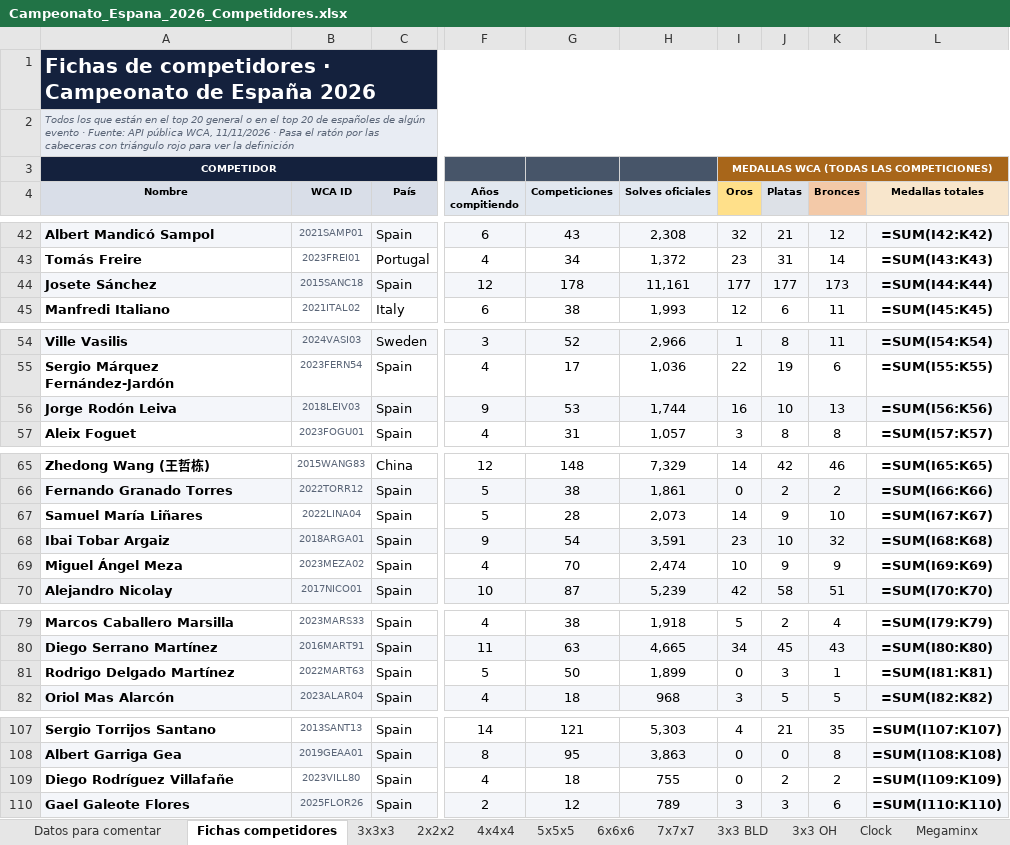
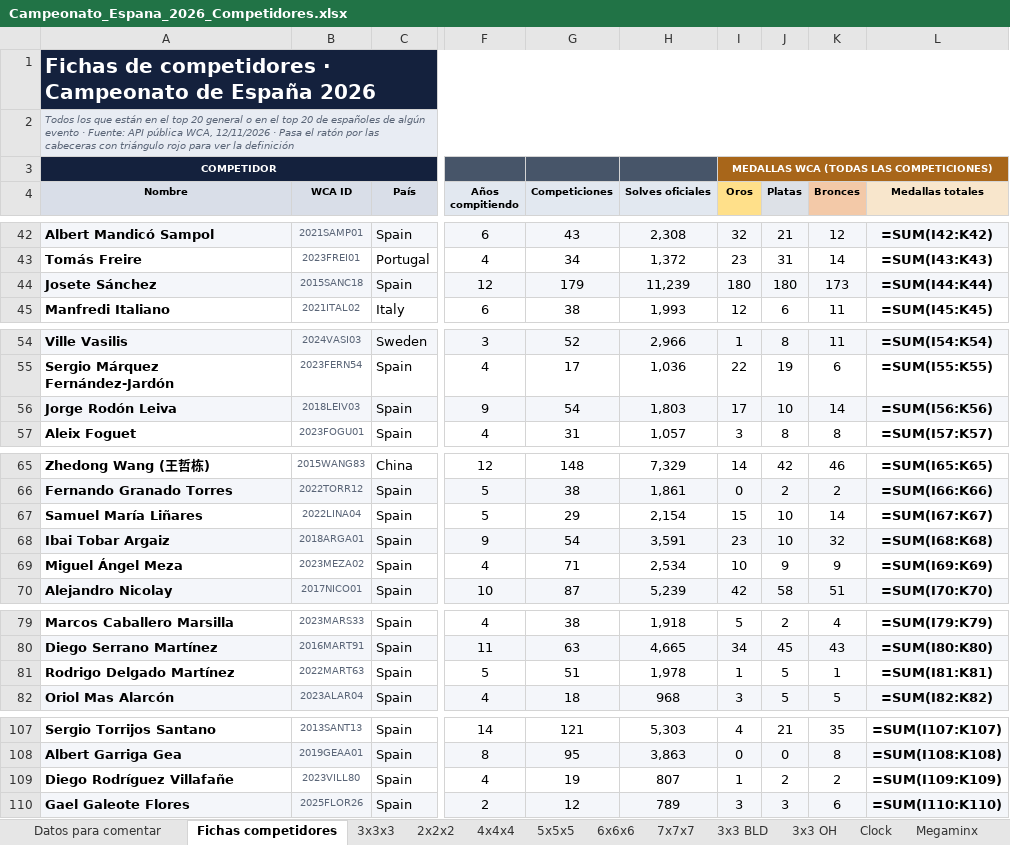
Before and after one commit to origamieder/Caster-HUB, an Excel workbook: Campeonato_Espana_2026_Competidores.xlsx, sheet Fichas competidores, drawn as a sheet; only a part is shown, gaps mark what is left out; values as stored, in another font and other column widths than the file's, no borders; formulas without a stored value are shown as written; conditional formats not drawn; the diff names each change by its address in the sheet, - before the commit and + after, or states it on an @@ line.

```diff
--- a/Campeonato_Espana_2026_Competidores.xlsx (sheet Fichas competidores)
+++ b/Campeonato_Espana_2026_Competidores.xlsx (sheet Fichas competidores)
-A2 (Nombre): …pública WCA, 11/11/2026 · Pasa…
+A2 (Nombre): …pública WCA, 12/11/2026 · Pasa…
-G44 (Competiciones): 178
+G44 (Competiciones): 179
-H44 (Solves oficiales): 11,161
+H44 (Solves oficiales): 11,239
-I44 (Oros): 177
+I44 (Oros): 180
-J44 (Platas): 177
+J44 (Platas): 180
-G56 (Competiciones): 53
+G56 (Competiciones): 54
-H56 (Solves oficiales): 1,744
+H56 (Solves oficiales): 1,803
-I56 (Oros): 16
+I56 (Oros): 17
-K56 (Bronces): 13
+K56 (Bronces): 14
-G67 (Competiciones): 28
+G67 (Competiciones): 29
-H67 (Solves oficiales): 2,073
+H67 (Solves oficiales): 2,154
-I67 (Oros): 14
+I67 (Oros): 15
-J67 (Platas): 9
+J67 (Platas): 10
-K67 (Bronces): 10
+K67 (Bronces): 14
-G69 (Competiciones): 70
+G69 (Competiciones): 71
-H69 (Solves oficiales): 2,474
+H69 (Solves oficiales): 2,534
-G81 (Competiciones): 50
+G81 (Competiciones): 51
-H81 (Solves oficiales): 1,899
+H81 (Solves oficiales): 1,978
-I81 (Oros): 0
+I81 (Oros): 1
-J81 (Platas): 3
+J81 (Platas): 5
-G109 (Competiciones): 18
+G109 (Competiciones): 19
-H109 (Solves oficiales): 755
+H109 (Solves oficiales): 807
-I109 (Oros): 0
+I109 (Oros): 1
```
Also changed, not shown: sheet Ranking títulos España, sheet Base eventos, sheet Datos para comentar, sheet Metodología, 8 other files.
